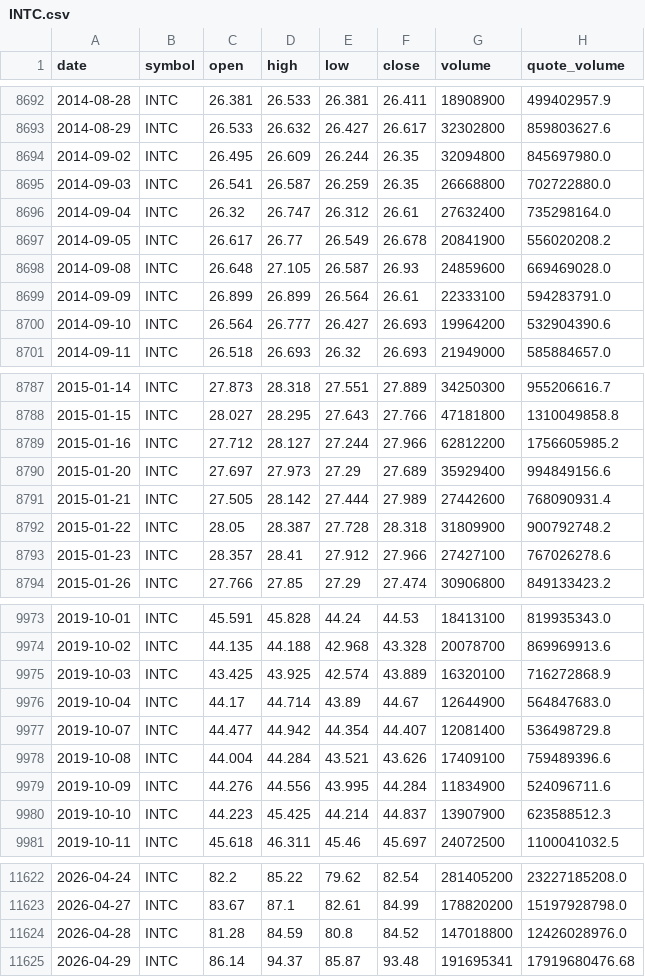
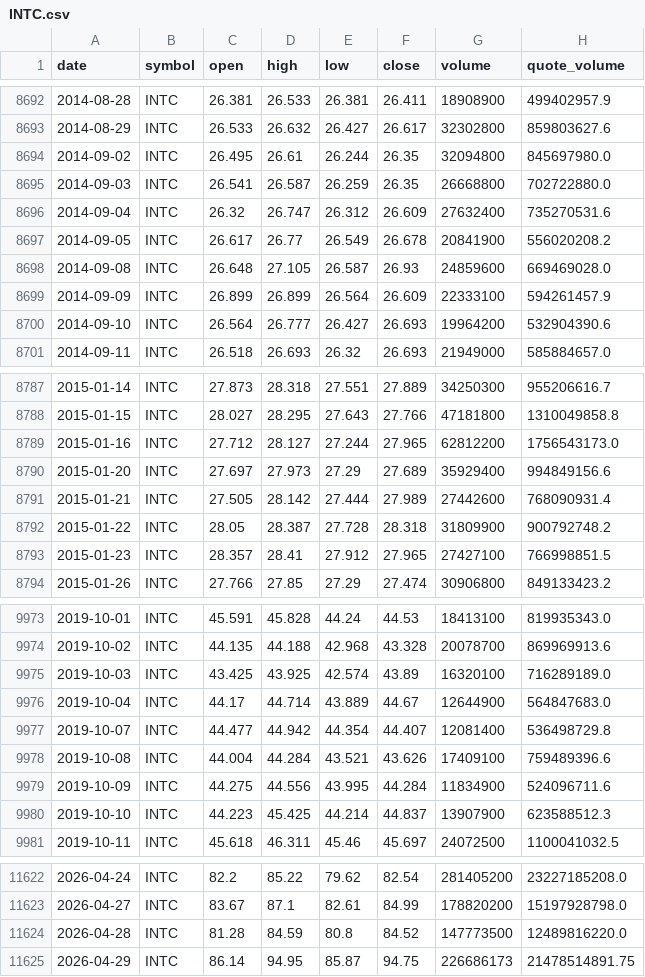
Before and after one commit to bsachart/finance-metrics-fetch, a CSV file: data/market/INTC.csv, drawn as a sheet; only a part is shown, gaps mark what is left out; the diff covers the shown part only.

```diff
--- a/data/market/INTC.csv
+++ b/data/market/INTC.csv
@@ -8693,8 +8693,8 @@ date,symbol,open,high,low,close,volume,quote_volume
 2014-08-29,INTC,26.533,26.632,26.427,26.617,32302800,859803627.6
-2014-09-02,INTC,26.495,26.609,26.244,26.35,32094800,845697980.0
+2014-09-02,INTC,26.495,26.61,26.244,26.35,32094800,845697980.0
 2014-09-03,INTC,26.541,26.587,26.259,26.35,26668800,702722880.0
-2014-09-04,INTC,26.32,26.747,26.312,26.61,27632400,735298164.0
+2014-09-04,INTC,26.32,26.747,26.312,26.609,27632400,735270531.6
 2014-09-05,INTC,26.617,26.77,26.549,26.678,20841900,556020208.2
 2014-09-08,INTC,26.648,27.105,26.587,26.93,24859600,669469028.0
-2014-09-09,INTC,26.899,26.899,26.564,26.61,22333100,594283791.0
+2014-09-09,INTC,26.899,26.899,26.564,26.609,22333100,594261457.9
 2014-09-10,INTC,26.564,26.777,26.427,26.693,19964200,532904390.6
@@ -8788,3 +8788,3 @@ date,symbol,open,high,low,close,volume,quote_volume
 2015-01-15,INTC,28.027,28.295,27.643,27.766,47181800,1310049858.8
-2015-01-16,INTC,27.712,28.127,27.244,27.966,62812200,1756605985.2
+2015-01-16,INTC,27.712,28.127,27.244,27.965,62812200,1756543173.0
 2015-01-20,INTC,27.697,27.973,27.29,27.689,35929400,994849156.6
@@ -8792,3 +8792,3 @@ date,symbol,open,high,low,close,volume,quote_volume
 2015-01-22,INTC,28.05,28.387,27.728,28.318,31809900,900792748.2
-2015-01-23,INTC,28.357,28.41,27.912,27.966,27427100,767026278.6
+2015-01-23,INTC,28.357,28.41,27.912,27.965,27427100,766998851.5
 2015-01-26,INTC,27.766,27.85,27.29,27.474,30906800,849133423.2
@@ -9974,7 +9974,7 @@ date,symbol,open,high,low,close,volume,quote_volume
 2019-10-02,INTC,44.135,44.188,42.968,43.328,20078700,869969913.6
-2019-10-03,INTC,43.425,43.925,42.574,43.889,16320100,716272868.9
-2019-10-04,INTC,44.17,44.714,43.89,44.67,12644900,564847683.0
+2019-10-03,INTC,43.425,43.925,42.574,43.89,16320100,716289189.0
+2019-10-04,INTC,44.17,44.714,43.889,44.67,12644900,564847683.0
 2019-10-07,INTC,44.477,44.942,44.354,44.407,12081400,536498729.8
 2019-10-08,INTC,44.004,44.284,43.521,43.626,17409100,759489396.6
-2019-10-09,INTC,44.276,44.556,43.995,44.284,11834900,524096711.6
+2019-10-09,INTC,44.275,44.556,43.995,44.284,11834900,524096711.6
 2019-10-10,INTC,44.223,45.425,44.214,44.837,13907900,623588512.3
@@ -11623,3 +11623,3 @@ date,symbol,open,high,low,close,volume,quote_volume
 2026-04-27,INTC,83.67,87.1,82.61,84.99,178820200,15197928798.0
-2026-04-28,INTC,81.28,84.59,80.8,84.52,147018800,12426028976.0
-2026-04-29,INTC,86.14,94.37,85.87,93.48,191695341,17919680476.68
+2026-04-28,INTC,81.28,84.59,80.8,84.52,147773500,12489816220.0
+2026-04-29,INTC,86.14,94.95,85.87,94.75,226686173,21478514891.75
```
Also changed, not shown: 117 edited cells elsewhere in this file, data/market/GOOGL.csv, data/market/MSFT.csv, 8 other files.
